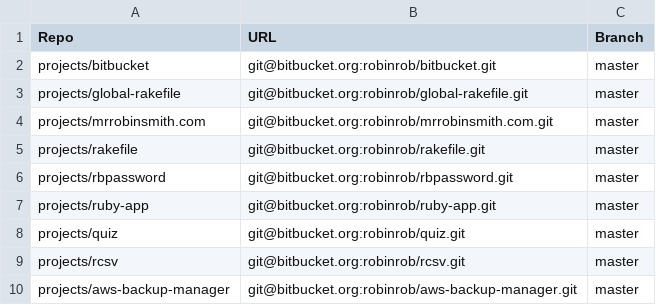
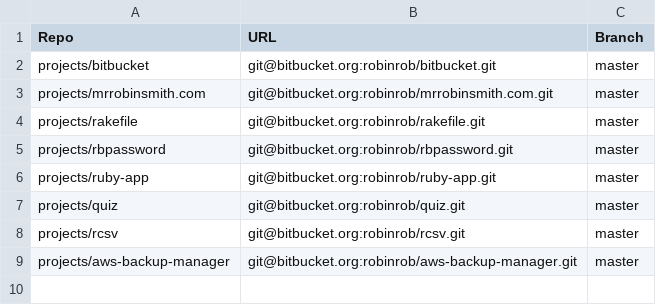
Before and after one commit to robinrob/ruby, a CSV file: submodules.csv, drawn as a sheet; the diff names each change by its address in the sheet, - before the commit and + after, or states it on an @@ line.

Commit message:
Auto-update

```diff
--- a/submodules.csv
+++ b/submodules.csv
-row 3: projects/global-rakefile | git@bitbucket.org:robinrob/global-rakefile.git | master
```
